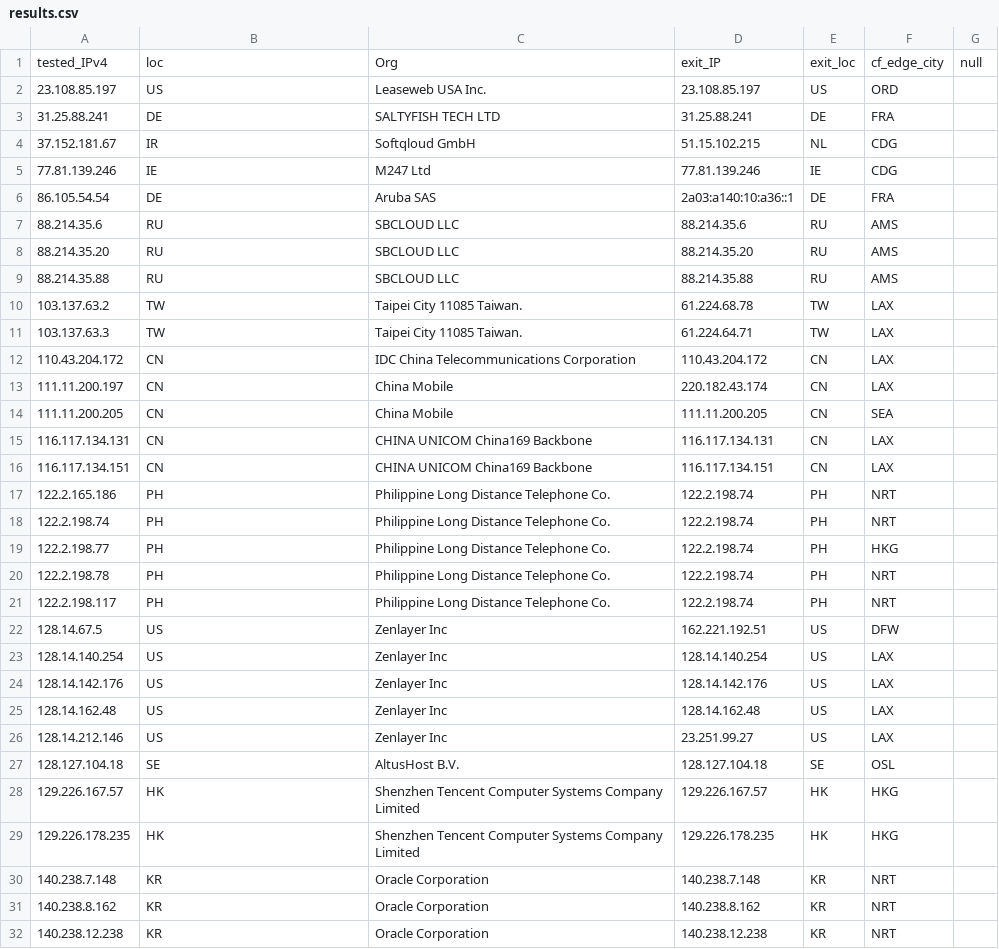
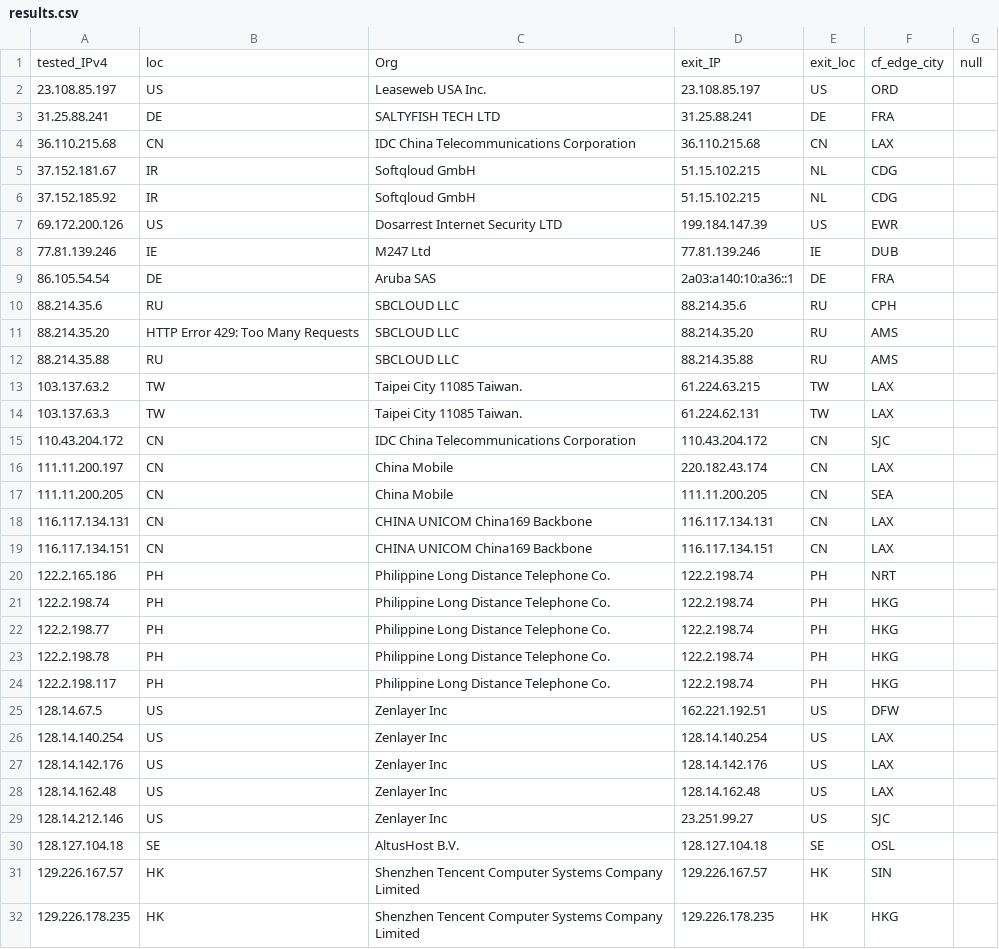
Before and after one commit to tr1s7an/Unofficial-Cloudflare-nodes, a CSV file: results.csv, drawn as a sheet; only a part is shown; the shorter side is filled out with more unchanged rows; the diff covers the shown part only.

Commit message:
Update

```diff
--- a/results.csv
+++ b/results.csv
@@ -3,11 +3,14 @@ tested_IPv4,loc,Org,exit_IP,exit_loc,cf_edge_city,null
 31.25.88.241,DE,SALTYFISH TECH LTD,31.25.88.241,DE,FRA,
+36.110.215.68,CN,IDC China Telecommunications Corporation,36.110.215.68,CN,LAX,
 37.152.181.67,IR,Softqloud GmbH,51.15.102.215,NL,CDG,
-77.81.139.246,IE,M247 Ltd,77.81.139.246,IE,CDG,
+37.152.185.92,IR,Softqloud GmbH,51.15.102.215,NL,CDG,
+69.172.200.126,US,Dosarrest Internet Security LTD,199.184.147.39,US,EWR,
+77.81.139.246,IE,M247 Ltd,77.81.139.246,IE,DUB,
 86.105.54.54,DE,Aruba SAS,2a03:a140:10:a36::1,DE,FRA,
-88.214.35.6,RU,SBCLOUD LLC,88.214.35.6,RU,AMS,
-88.214.35.20,RU,SBCLOUD LLC,88.214.35.20,RU,AMS,
+88.214.35.6,RU,SBCLOUD LLC,88.214.35.6,RU,CPH,
+88.214.35.20,HTTP Error 429: Too Many Requests,SBCLOUD LLC,88.214.35.20,RU,AMS,
 88.214.35.88,RU,SBCLOUD LLC,88.214.35.88,RU,AMS,
-103.137.63.2,TW,Taipei City 11085 Taiwan.,61.224.68.78,TW,LAX,
-103.137.63.3,TW,Taipei City 11085 Taiwan.,61.224.64.71,TW,LAX,
-110.43.204.172,CN,IDC China Telecommunications Corporation,110.43.204.172,CN,LAX,
+103.137.63.2,TW,Taipei City 11085 Taiwan.,61.224.63.215,TW,LAX,
+103.137.63.3,TW,Taipei City 11085 Taiwan.,61.224.62.131,TW,LAX,
+110.43.204.172,CN,IDC China Telecommunications Corporation,110.43.204.172,CN,SJC,
 111.11.200.197,CN,China Mobile,220.182.43.174,CN,LAX,
@@ -17,6 +20,6 @@ tested_IPv4,loc,Org,exit_IP,exit_loc,cf_edge_city,null
 122.2.165.186,PH,Philippine Long Distance Telephone Co.,122.2.198.74,PH,NRT,
-122.2.198.74,PH,Philippine Long Distance Telephone Co.,122.2.198.74,PH,NRT,
+122.2.198.74,PH,Philippine Long Distance Telephone Co.,122.2.198.74,PH,HKG,
 122.2.198.77,PH,Philippine Long Distance Telephone Co.,122.2.198.74,PH,HKG,
-122.2.198.78,PH,Philippine Long Distance Telephone Co.,122.2.198.74,PH,NRT,
-122.2.198.117,PH,Philippine Long Distance Telephone Co.,122.2.198.74,PH,NRT,
+122.2.198.78,PH,Philippine Long Distance Telephone Co.,122.2.198.74,PH,HKG,
+122.2.198.117,PH,Philippine Long Distance Telephone Co.,122.2.198.74,PH,HKG,
 128.14.67.5,US,Zenlayer Inc,162.221.192.51,US,DFW,
@@ -25,5 +28,5 @@ tested_IPv4,loc,Org,exit_IP,exit_loc,cf_edge_city,null
 128.14.162.48,US,Zenlayer Inc,128.14.162.48,US,LAX,
-128.14.212.146,US,Zenlayer Inc,23.251.99.27,US,LAX,
+128.14.212.146,US,Zenlayer Inc,23.251.99.27,US,SJC,
 128.127.104.18,SE,AltusHost B.V.,128.127.104.18,SE,OSL,
-129.226.167.57,HK,Shenzhen Tencent Computer Systems Company Limited,129.226.167.57,HK,HKG,
+129.226.167.57,HK,Shenzhen Tencent Computer Systems Company Limited,129.226.167.57,HK,SIN,
 129.226.178.235,HK,Shenzhen Tencent Computer Systems Company Limited,129.226.178.235,HK,HKG,
```
Also changed, not shown: 7 edited cells elsewhere in this file.
